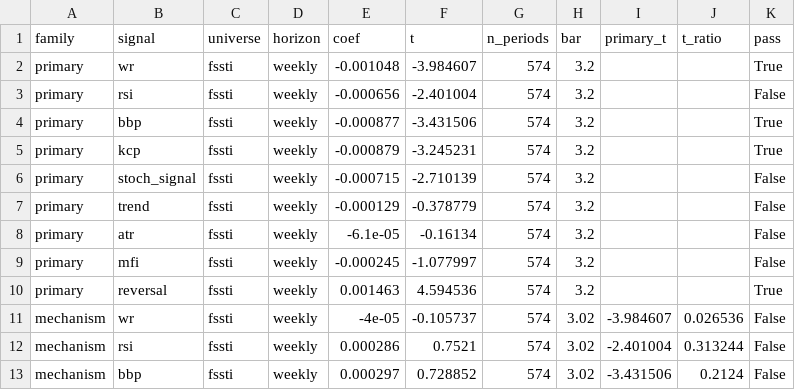
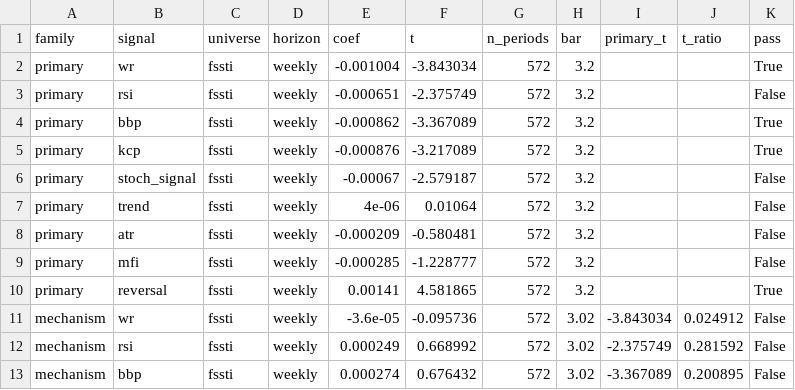
Before and after one commit to Nicholashsw/sgx-multifactor, a CSV file: results/cen_replication/a2_dev_fssti.csv, drawn as a sheet; only a part is shown; the diff covers the shown part only.

```diff
--- a/results/cen_replication/a2_dev_fssti.csv
+++ b/results/cen_replication/a2_dev_fssti.csv
@@ -1,13 +1,13 @@
 family,signal,universe,horizon,coef,t,n_periods,bar,primary_t,t_ratio,pass
-primary,wr,fssti,weekly,-0.001048,-3.984607,574,3.2,,,True
-primary,rsi,fssti,weekly,-0.000656,-2.401004,574,3.2,,,False
-primary,bbp,fssti,weekly,-0.000877,-3.431506,574,3.2,,,True
-primary,kcp,fssti,weekly,-0.000879,-3.245231,574,3.2,,,True
-primary,stoch_signal,fssti,weekly,-0.000715,-2.710139,574,3.2,,,False
-primary,trend,fssti,weekly,-0.000129,-0.378779,574,3.2,,,False
-primary,atr,fssti,weekly,-6.1e-05,-0.16134,574,3.2,,,False
-primary,mfi,fssti,weekly,-0.000245,-1.077997,574,3.2,,,False
-primary,reversal,fssti,weekly,0.001463,4.594536,574,3.2,,,True
-mechanism,wr,fssti,weekly,-4e-05,-0.105737,574,3.02,-3.984607,0.026536,False
-mechanism,rsi,fssti,weekly,0.000286,0.7521,574,3.02,-2.401004,0.313244,False
-mechanism,bbp,fssti,weekly,0.000297,0.728852,574,3.02,-3.431506,0.2124,False
+primary,wr,fssti,weekly,-0.001004,-3.843034,572,3.2,,,True
+primary,rsi,fssti,weekly,-0.000651,-2.375749,572,3.2,,,False
+primary,bbp,fssti,weekly,-0.000862,-3.367089,572,3.2,,,True
+primary,kcp,fssti,weekly,-0.000876,-3.217089,572,3.2,,,True
+primary,stoch_signal,fssti,weekly,-0.00067,-2.579187,572,3.2,,,False
+primary,trend,fssti,weekly,4e-06,0.01064,572,3.2,,,False
+primary,atr,fssti,weekly,-0.000209,-0.580481,572,3.2,,,False
+primary,mfi,fssti,weekly,-0.000285,-1.228777,572,3.2,,,False
+primary,reversal,fssti,weekly,0.00141,4.581865,572,3.2,,,True
+mechanism,wr,fssti,weekly,-3.6e-05,-0.095736,572,3.02,-3.843034,0.024912,False
+mechanism,rsi,fssti,weekly,0.000249,0.668992,572,3.02,-2.375749,0.281592,False
+mechanism,bbp,fssti,weekly,0.000274,0.676432,572,3.02,-3.367089,0.200895,False
```
Also changed, not shown: 47 edited cells elsewhere in this file, results/cen_replication/a2_dev.csv, results/cen_replication/a2_dev_cost_robustness.csv, 1 other file.
